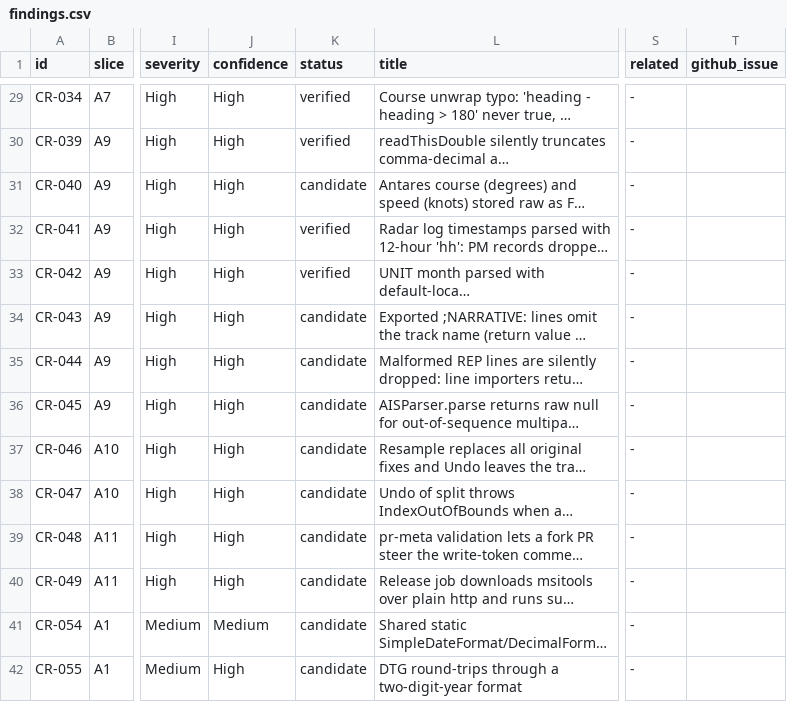
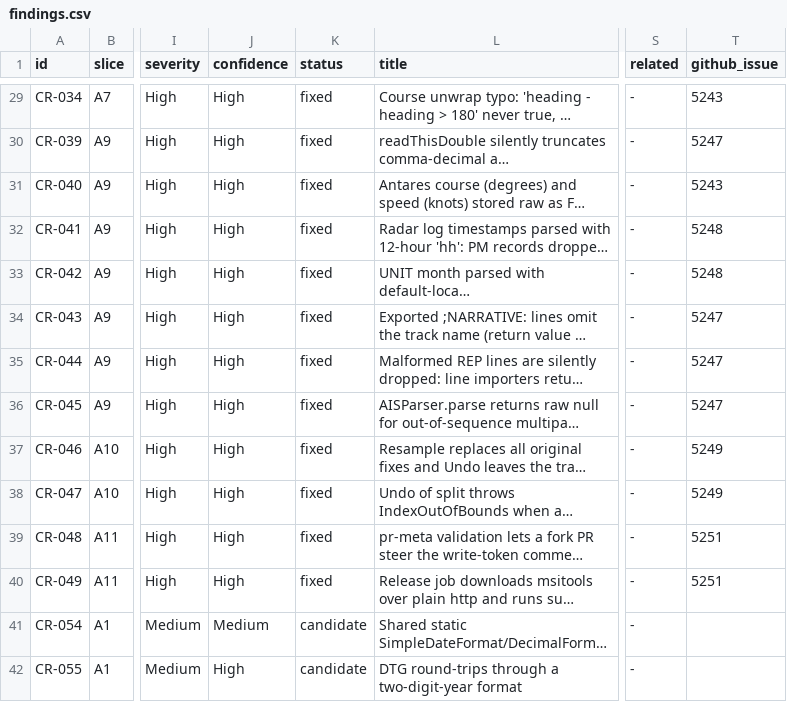
Before and after one commit to debrief/debrief, a CSV file: docs/code-review/findings.csv, drawn as a sheet; only a part is shown, gaps mark what is left out; long unchanged cells end in …; the diff covers the shown part only; the diff names each change by its address in the sheet, - before the commit and + after, or states it on an @@ line.

```diff
--- a/docs/code-review/findings.csv
+++ b/docs/code-review/findings.csv
-K29:K30 (status): verified
+K29:K30 (status): fixed
-T29 (github_issue): (empty)
+T29 (github_issue): 5243
-T30 (github_issue): (empty)
+T30 (github_issue): 5247
-K31 (status): candidate
+K31 (status): fixed
-T31 (github_issue): (empty)
+T31 (github_issue): 5243
-K32:K33 (status): verified
+K32:K33 (status): fixed
-T32:T33 (github_issue): (empty)
+T32:T33 (github_issue): 5248
-K34:K40 (status): candidate
+K34:K40 (status): fixed
-T34:T36 (github_issue): (empty)
+T34:T36 (github_issue): 5247
-T37:T38 (github_issue): (empty)
+T37:T38 (github_issue): 5249
-T39:T40 (github_issue): (empty)
+T39:T40 (github_issue): 5251
```
Also changed, not shown: 54 edited cells elsewhere in this file, 1 other file.
